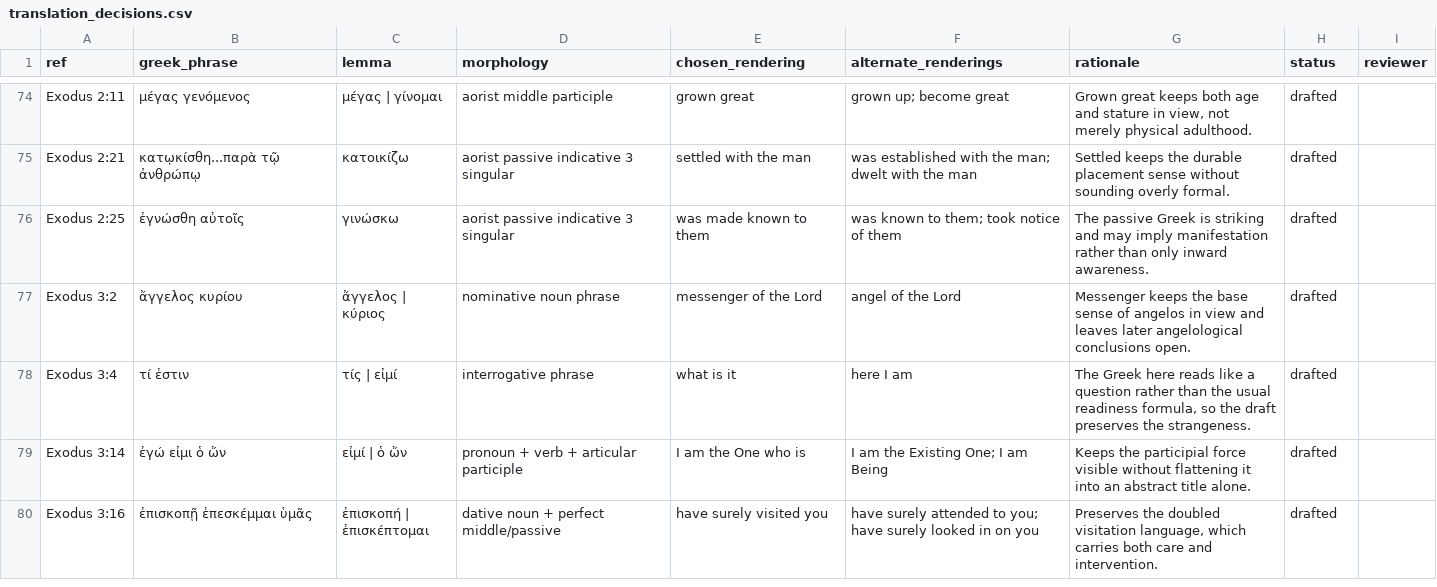
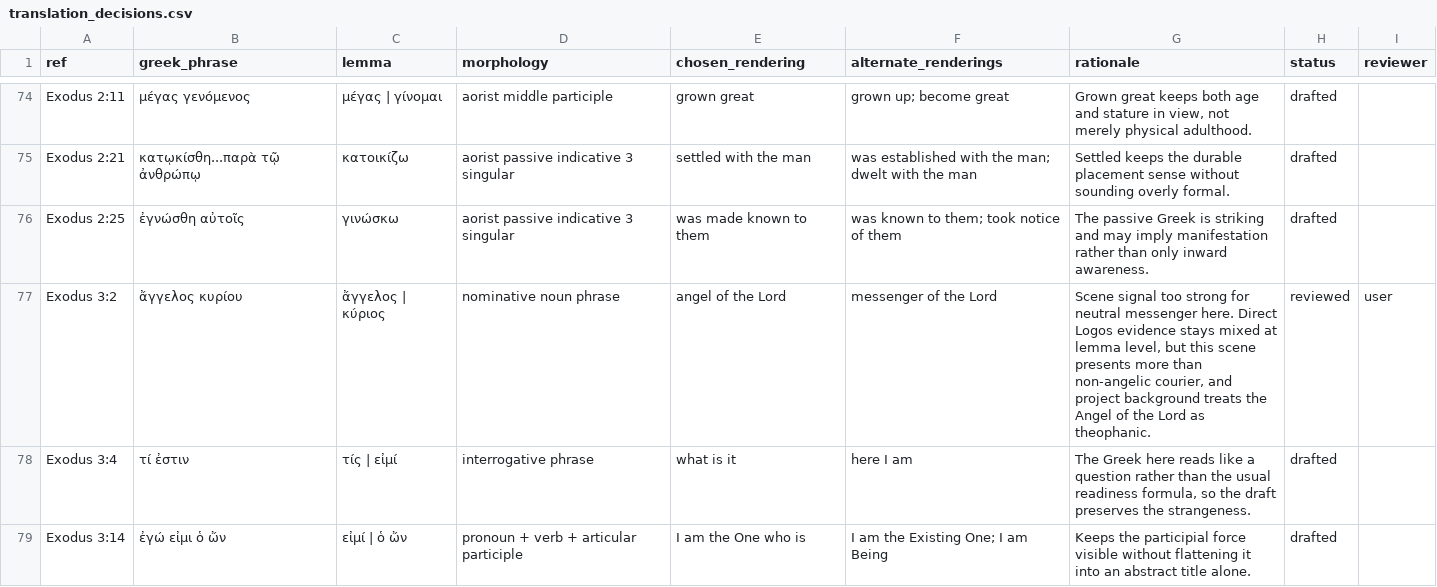
Before and after one commit to Biblejustin/LXX_Bible_Project, a CSV file: data/research/translation_decisions.csv, drawn as a sheet; only a part is shown, gaps mark what is left out; the shorter side is filled out with more unchanged rows; the diff covers the shown part only.

```diff
--- a/data/research/translation_decisions.csv
+++ b/data/research/translation_decisions.csv
@@ -76,3 +76,3 @@ Exodus 2:21,κατῳκίσθη...παρὰ τῷ ἀνθρώπῳ,κατοικ
 Exodus 2:25,ἐγνώσθη αὐτοῖς,γινώσκω,aorist passive indicative 3 singular,was made known to them,was known to them; took notice of them,The passive Greek is striking and may imply manifestation rather than only inward awareness.,drafted,
-Exodus 3:2,ἄγγελος κυρίου,ἄγγελος | κύριος,nominative noun phrase,messenger of the Lord,angel of the Lord,Messenger keeps the base sense of angelos in view and leaves later angelological conclusions open.,drafted,
+Exodus 3:2,ἄγγελος κυρίου,ἄγγελος | κύριος,nominative noun phrase,angel of the Lord,messenger of the Lord,"Scene signal too strong for neutral messenger here. Direct Logos evidence stays mixed at lemma level, but this scene presents more than non-angelic courier, and project background treats the Angel of the Lord as theophanic.",reviewed,user
 Exodus 3:4,τί ἐστιν,τίς | εἰμί,interrogative phrase,what is it,here I am,"The Greek here reads like a question rather than the usual readiness formula, so the draft preserves the strangeness.",drafted,
```
Also changed, not shown: 19 edited cells elsewhere in this file, output/fresh_mt_leaning_vs_brenton.csv, output/fresh_ot_crossref_watch.csv, 46 other files.
